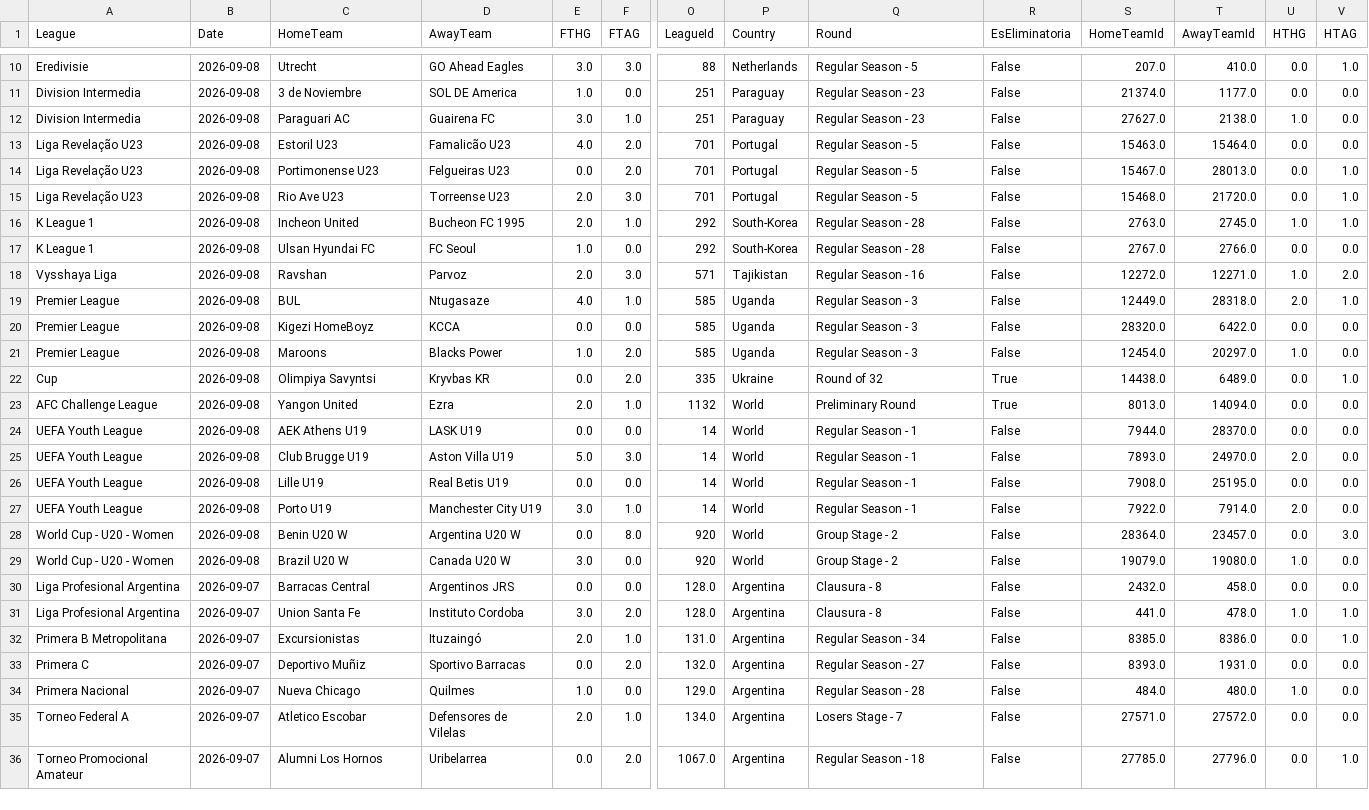
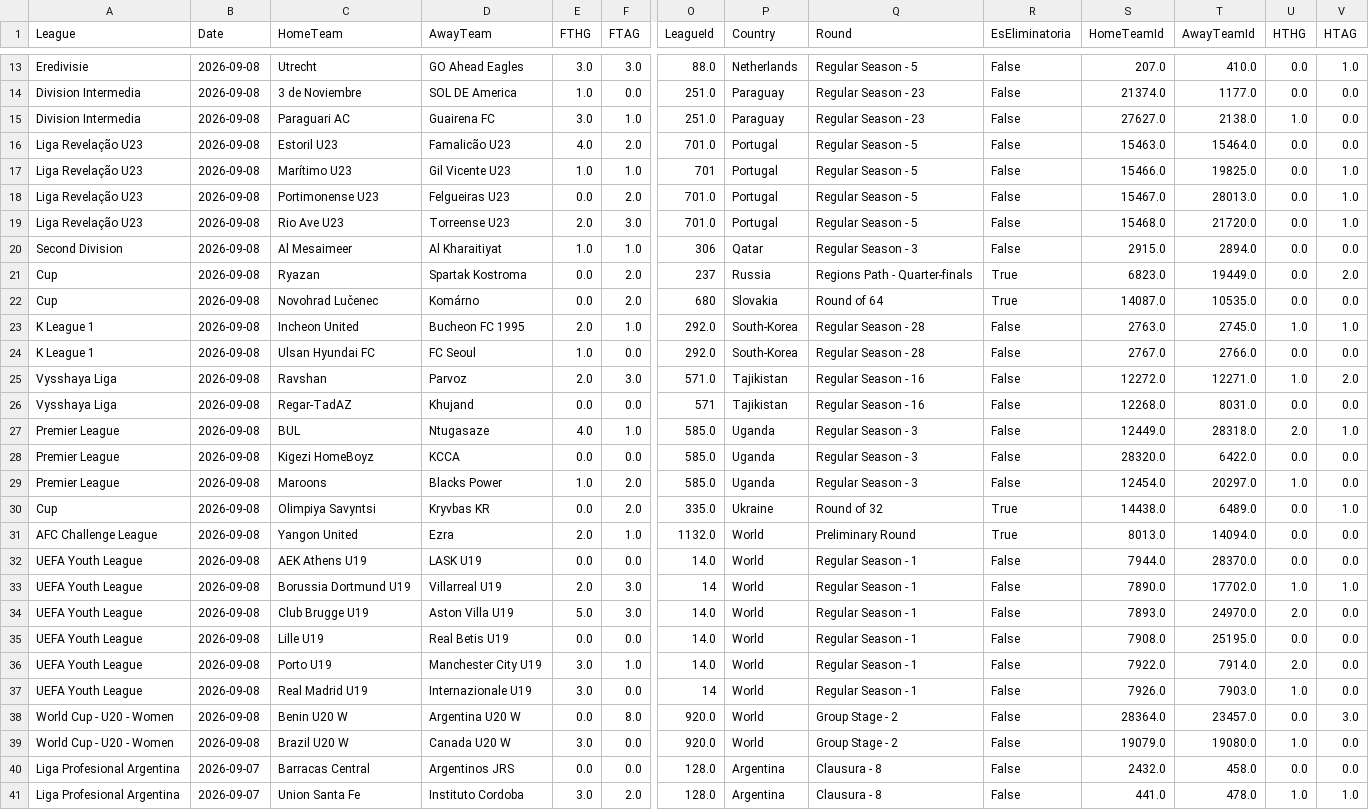
Before and after one commit to MatiasEspildora/pulpo-paul-bot, a CSV file: historico_mensual/football/historico_2026_09.csv, drawn as a sheet; only a part is shown, gaps mark what is left out; the shorter side is filled out with more unchanged rows; addresses are those after the commit; rows hold the shown columns only; the diff covers the shown part only; the diff names each change by its address in the sheet, - before the commit and + after, or states it on an @@ line.

```diff
--- a/historico_mensual/football/historico_2026_09.csv
+++ b/historico_mensual/football/historico_2026_09.csv
-O13 (LeagueId): 88
+O13 (LeagueId): 88.0
-O14:O15 (LeagueId): 251
+O14:O15 (LeagueId): 251.0
-O16 (LeagueId): 701
+O16 (LeagueId): 701.0
+row 17: Liga Revelação U23 | 2026-09-08 | Marítimo U23 | Gil Vicente U23 | 1.0 | 1.0 | 701 | Portugal | Regular Season - 5 | False | 15466.0 | 19825.0 | 0.0 | 1.0
-O18:O19 (LeagueId): 701
+O18:O19 (LeagueId): 701.0
+row 20: Second Division | 2026-09-08 | Al Mesaimeer | Al Kharaitiyat | 1.0 | 1.0 | 306 | Qatar | Regular Season - 3 | False | 2915.0 | 2894.0 | 0.0 | 0.0
+row 21: Cup | 2026-09-08 | Ryazan | Spartak Kostroma | 0.0 | 2.0 | 237 | Russia | Regions Path - Quarter-finals | True | 6823.0 | 19449.0 | 0.0 | 2.0
+row 22: Cup | 2026-09-08 | Novohrad Lučenec | Komárno | 0.0 | 2.0 | 680 | Slovakia | Round of 64 | True | 14087.0 | 10535.0 | 0.0 | 0.0
-O23:O24 (LeagueId): 292
+O23:O24 (LeagueId): 292.0
-O25 (LeagueId): 571
+O25 (LeagueId): 571.0
+row 26: Vysshaya Liga | 2026-09-08 | Regar-TadAZ | Khujand | 0.0 | 0.0 | 571 | Tajikistan | Regular Season - 16 | False | 12268.0 | 8031.0 | 0.0 | 0.0
-O27:O29 (LeagueId): 585
+O27:O29 (LeagueId): 585.0
-O30 (LeagueId): 335
+O30 (LeagueId): 335.0
-O31 (LeagueId): 1132
+O31 (LeagueId): 1132.0
-O32 (LeagueId): 14
+O32 (LeagueId): 14.0
+row 33: UEFA Youth League | 2026-09-08 | Borussia Dortmund U19 | Villarreal U19 | 2.0 | 3.0 | 14 | World | Regular Season - 1 | False | 7890.0 | 17702.0 | 1.0 | 1.0
-O34:O36 (LeagueId): 14
+O34:O36 (LeagueId): 14.0
+row 37: UEFA Youth League | 2026-09-08 | Real Madrid U19 | Internazionale U19 | 3.0 | 0.0 | 14 | World | Regular Season - 1 | False | 7926.0 | 7903.0 | 1.0 | 0.0
-O38:O39 (LeagueId): 920
+O38:O39 (LeagueId): 920.0
```
Also changed, not shown: 3 added rows and 8 edited cells elsewhere in this file, historico_mensual/basketball/historico_2026_09.csv, 3 other files.
